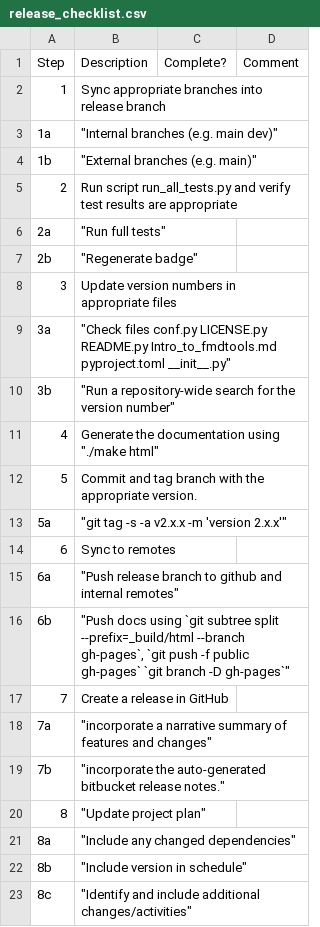
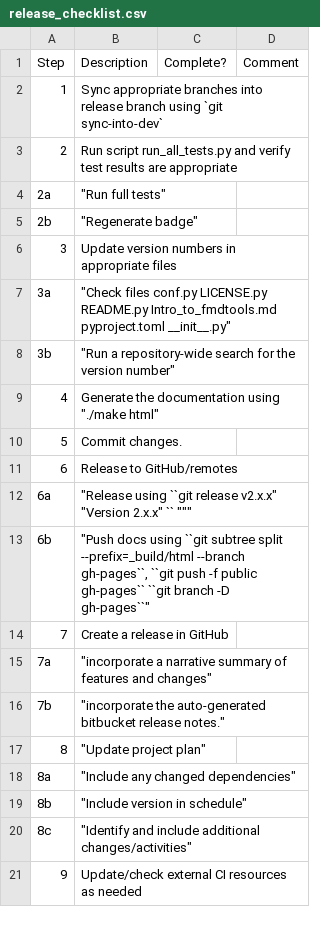
Before and after one commit to nasa/fmdtools, a CSV file: docs/release_checklist.csv, drawn as a sheet; only a part is shown; the shorter side is filled out with more unchanged rows; removed rows and columns are numbered as before the commit, all else as after; the diff names each change by its address in the sheet, - before the commit and + after, or states it on an @@ line.

Commit message:
Update dev process with release alias
- Added git aliases to documentation for simplifying release
- Updated checklist to reflect this
- Updated repo structure figure

```diff
--- a/docs/release_checklist.csv
+++ b/docs/release_checklist.csv
-B2: …release branch
+B2: …release branch using `git sync-into-dev`
-row 3: 1a | "Internal branches (e.g. main dev)"
-row 4: 1b | "External branches (e.g. main)"
-B10: Commit and tag branch with the appropriate version.
+B10: Commit changes.
@@ column A renumbered between rows 11 and 13 @@
-B11: "git tag -s -a v2.x.x -m 'version 2.x.x'"
+B11: Release to GitHub/remotes
-B12: Sync to remotes
+B12: "Release using ``git release v2.x.x" "Version 2.x.x" `` """
-B13: "Push release branch to github and internal remotes"
+B13: "Push docs using ``git subtree split --prefix=_build/html --branch gh-pages``, ``git push -f public gh-pages`` ``git branch -D gh-pages``"
-row 16: 6b | "Push docs using `git subtree split --prefix=_build/html --branch gh-pages`, `git push -f public gh-pages` `git branch -D gh-pages`"
```
Also changed, not shown: 3 other files.
